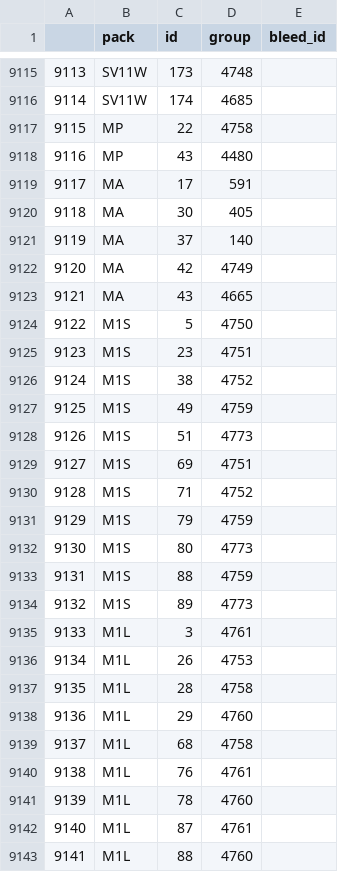
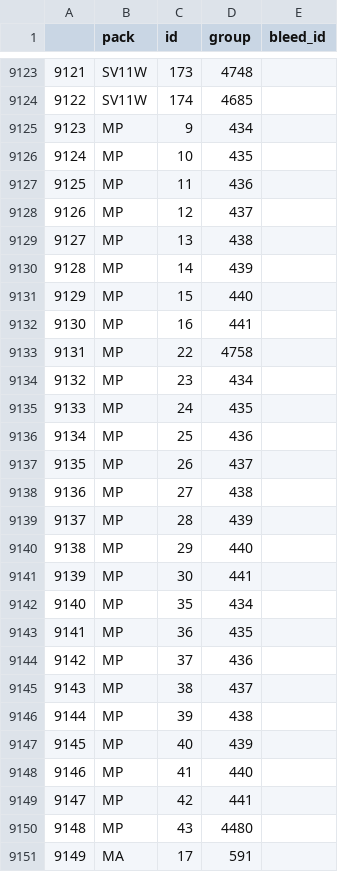
Before and after one commit to DR34M3R-T/PTCG_print, a CSV file: database/ja_data.csv, drawn as a sheet; only a part is shown, gaps mark what is left out; the shorter side is filled out with more unchanged rows; the diff covers the shown part only; the diff names each change by its address in the sheet, - before the commit and + after, or states it on an @@ line.

```diff
--- a/database/ja_data.csv
+++ b/database/ja_data.csv
@@ column A renumbered from row 4940 down @@
+row 9125: 9123 | MP | 9 | 434
+row 9126: 9124 | MP | 10 | 435
+row 9127: 9125 | MP | 11 | 436
+row 9128: 9126 | MP | 12 | 437
+row 9129: 9127 | MP | 13 | 438
+row 9130: 9128 | MP | 14 | 439
+row 9131: 9129 | MP | 15 | 440
+row 9132: 9130 | MP | 16 | 441
+row 9134: 9132 | MP | 23 | 434
+row 9135: 9133 | MP | 24 | 435
+row 9136: 9134 | MP | 25 | 436
+row 9137: 9135 | MP | 26 | 437
+row 9138: 9136 | MP | 27 | 438
+row 9139: 9137 | MP | 28 | 439
+row 9140: 9138 | MP | 29 | 440
+row 9141: 9139 | MP | 30 | 441
+row 9142: 9140 | MP | 35 | 434
+row 9143: 9141 | MP | 36 | 435
+row 9144: 9142 | MP | 37 | 436
+row 9145: 9143 | MP | 38 | 437
+row 9146: 9144 | MP | 39 | 438
+row 9147: 9145 | MP | 40 | 439
+row 9148: 9146 | MP | 41 | 440
+row 9149: 9147 | MP | 42 | 441
```
Also changed, not shown: 8 added rows elsewhere in this file, database/en_data.csv.
